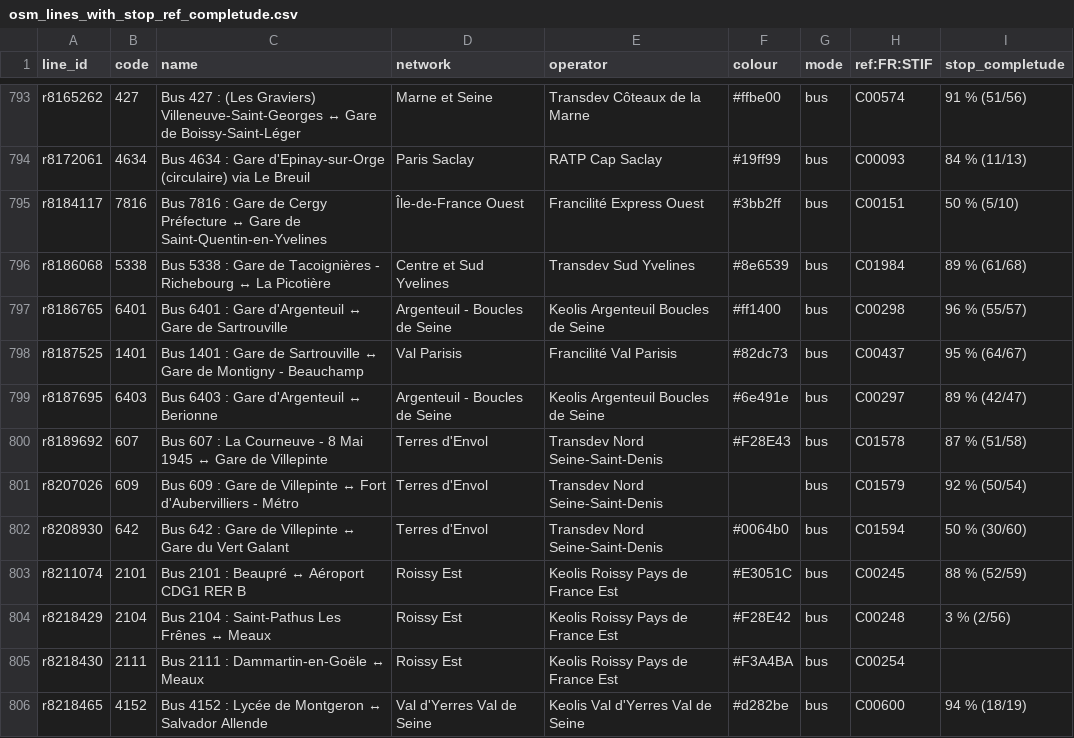
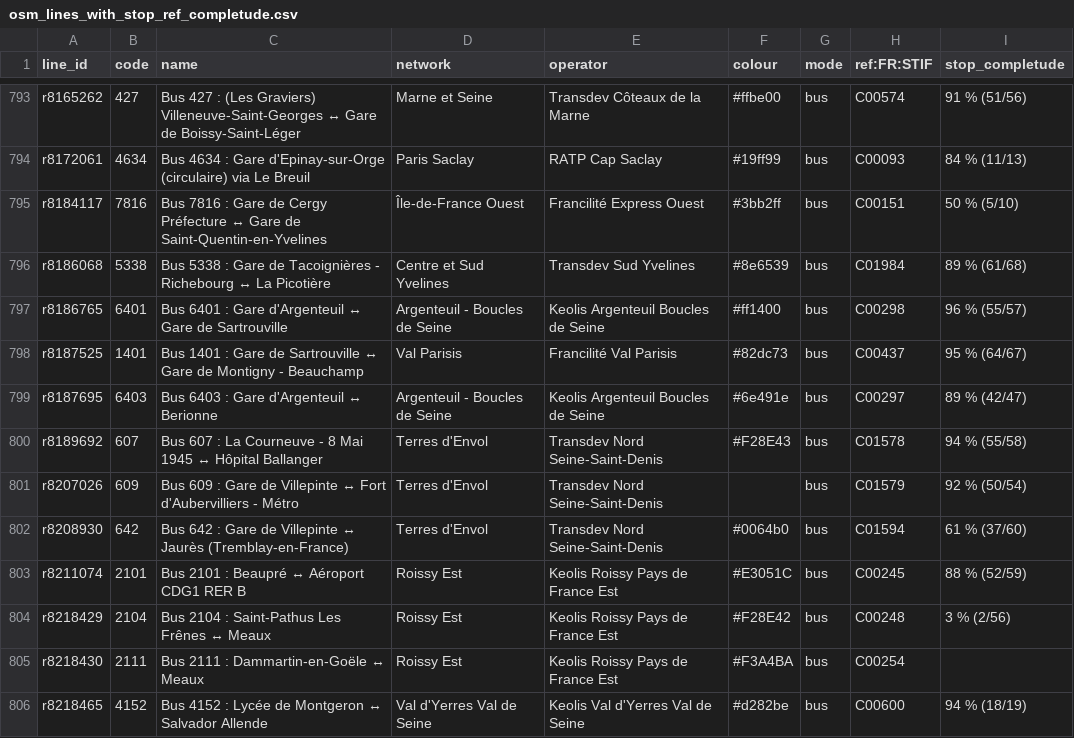
Before and after one commit to tintou/ref-fr-STIF, a CSV file: data/osm_lines_with_stop_ref_completude.csv, drawn as a sheet; only a part is shown, gaps mark what is left out; the diff covers the shown part only.

```diff
--- a/data/osm_lines_with_stop_ref_completude.csv
+++ b/data/osm_lines_with_stop_ref_completude.csv
@@ -799,5 +799,5 @@ r8187525,1401,Bus 1401 : Gare de Sartrouville ↔ Gare de Montigny - Beauchamp,V
 r8187695,6403,Bus 6403 : Gare d'Argenteuil ↔ Berionne,Argenteuil - Boucles de Seine,Keolis Argenteuil Boucles de Seine,#6e491e,bus,C00297,89 % (42/47)
-r8189692,607,Bus 607 : La Courneuve - 8 Mai 1945 ↔ Gare de Villepinte,Terres d'Envol,Transdev Nord Seine-Saint-Denis,#F28E43,bus,C01578,87 % (51/58)
+r8189692,607,Bus 607 : La Courneuve - 8 Mai 1945 ↔ Hôpital Ballanger,Terres d'Envol,Transdev Nord Seine-Saint-Denis,#F28E43,bus,C01578,94 % (55/58)
 r8207026,609,Bus 609 : Gare de Villepinte ↔ Fort d'Aubervilliers - Métro,Terres d'Envol,Transdev Nord Seine-Saint-Denis,,bus,C01579,92 % (50/54)
-r8208930,642,Bus 642 : Gare de Villepinte ↔ Gare du Vert Galant,Terres d'Envol,Transdev Nord Seine-Saint-Denis,#0064b0,bus,C01594,50 % (30/60)
+r8208930,642,Bus 642 : Gare de Villepinte ↔ Jaurès (Tremblay-en-France),Terres d'Envol,Transdev Nord Seine-Saint-Denis,#0064b0,bus,C01594,61 % (37/60)
 r8211074,2101,Bus 2101 : Beaupré ↔ Aéroport CDG1 RER B,Roissy Est,Keolis Roissy Pays de France Est,#E3051C,bus,C00245,88 % (52/59)
```
Also changed, not shown: 4 added rows and 142 edited cells elsewhere in this file, data/idf_routes.csv, data/lignes.csv, 12 other files.
